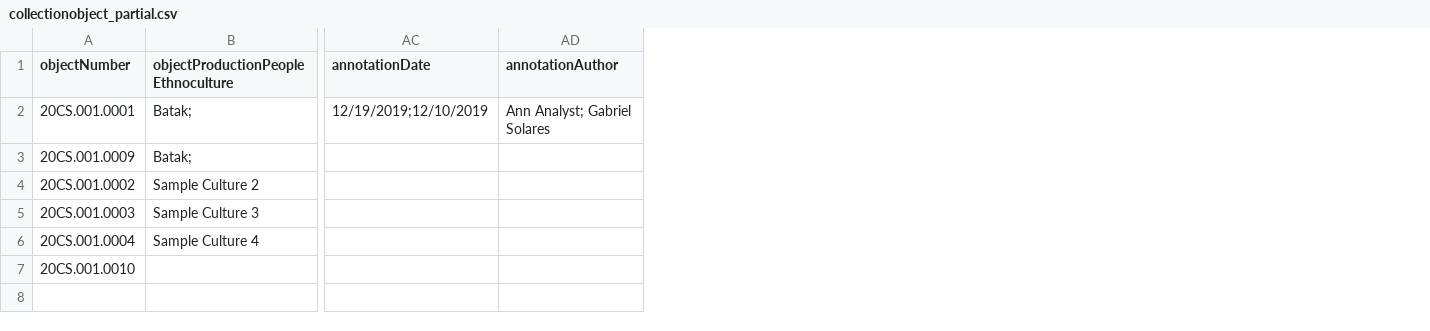
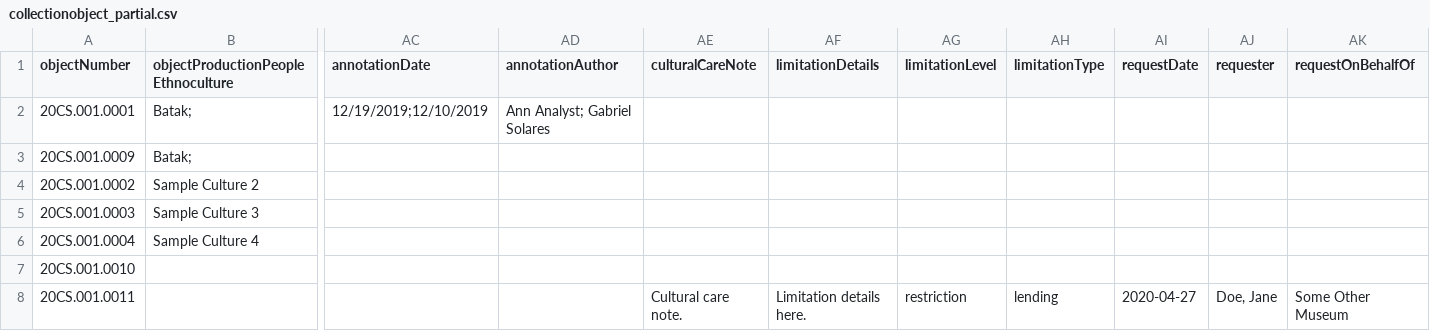
Before and after one commit to lyrasis/cspace-converter, a CSV file: data/anthro/collectionobject_partial.csv, drawn as a sheet; only a part is shown, gaps mark what is left out; rows hold the shown columns only; the diff names each change by its address in the sheet, - before the commit and + after, or states it on an @@ line.

Commit message:
get basics of cultural care working as separate module

```diff
--- a/data/anthro/collectionobject_partial.csv
+++ b/data/anthro/collectionobject_partial.csv
+column AE (culturalCareNote), empty
+column AF (limitationDetails), empty
+column AG (limitationLevel), empty
+column AH (limitationType), empty
+column AI (requestDate), empty
+column AJ (requester), empty
+column AK (requestOnBehalfOf), empty
+row 8: 20CS.001.0011 |  |  |  | Cultural care note. | Limitation details here. | restriction | lending | 2020-04-27 | Doe, Jane | Some Other Museum
```
Also changed, not shown: 6 other files.
